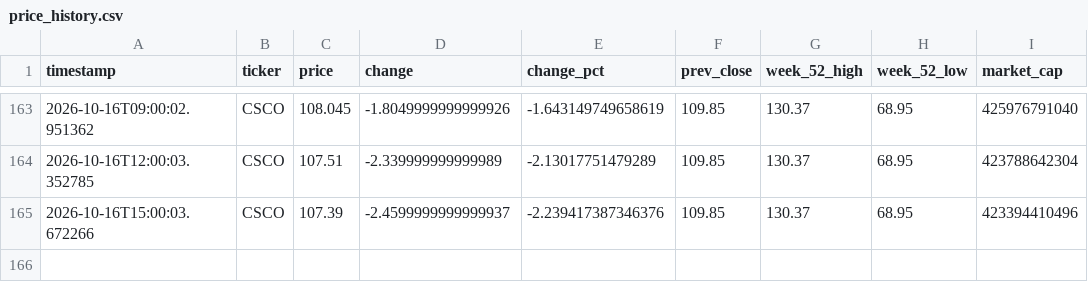
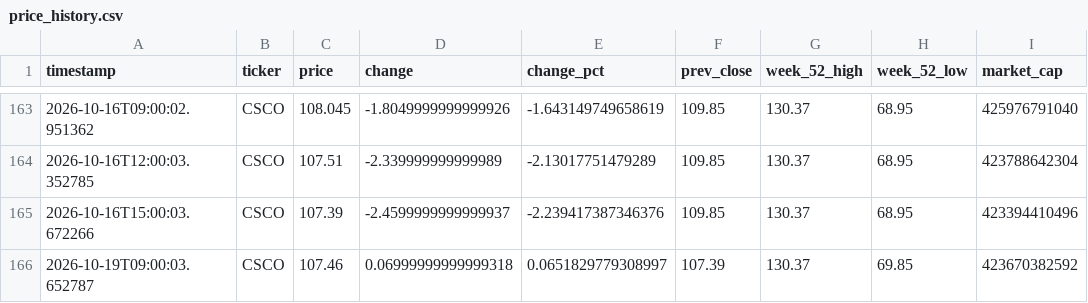
Before and after one commit to melidrisi/cisco-stock-monitor, a CSV file: price_history.csv, drawn as a sheet; only a part is shown, gaps mark what is left out; the diff names each change by its address in the sheet, - before the commit and + after, or states it on an @@ line.

Commit message:
data: CSCO price snapshot 2026-10-19 09:00 PDT

```diff
--- a/price_history.csv
+++ b/price_history.csv
+row 166: 2026-10-19T09:00:03.652787 | CSCO | 107.46 | 0.06999999999999318 | 0.0651829779308997 | 107.39 | 130.37 | 69.85 | 423670382592
```
